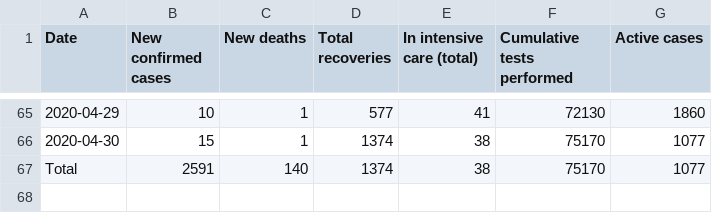
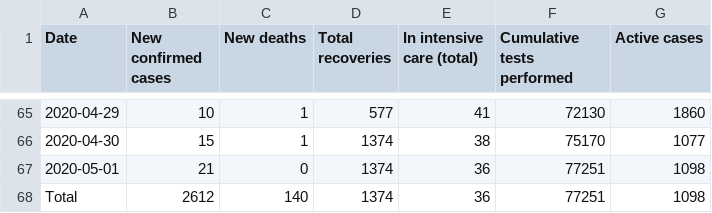
Before and after one commit to Phaedon-Vagionas/covid19-data-greece, a CSV file: data/greece/wikipedia/cases.csv, drawn as a sheet; only a part is shown, gaps mark what is left out.

```diff
--- a/data/greece/wikipedia/cases.csv
+++ b/data/greece/wikipedia/cases.csv
@@ -66,2 +66,3 @@ Date,New confirmed cases,New deaths,Total recoveries,In intensive care (total),C
 2020-04-30,15,1,1374,38,75170,1077
-Total,2591,140,1374,38,75170,1077
+2020-05-01,21,0,1374,36,77251,1098
+Total,2612,140,1374,36,77251,1098
```
Also changed, not shown: data/all_countries/JohnsHopkinsCSSE/time_series_covid19_confirmed_global.csv, data/all_countries/JohnsHopkinsCSSE/time_series_covid19_recovered_global.csv, 6 other files.
